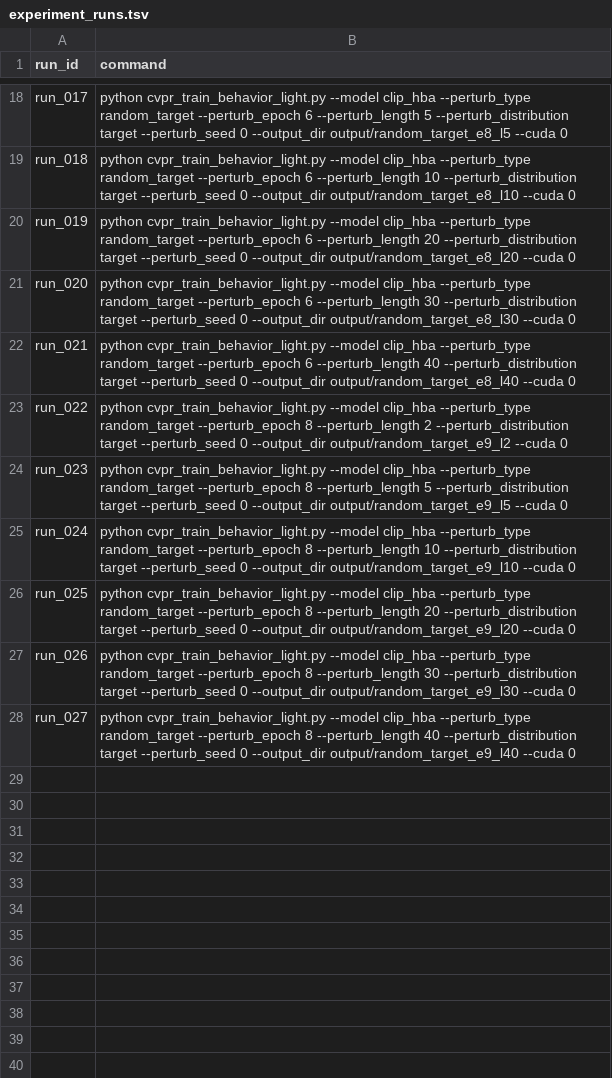
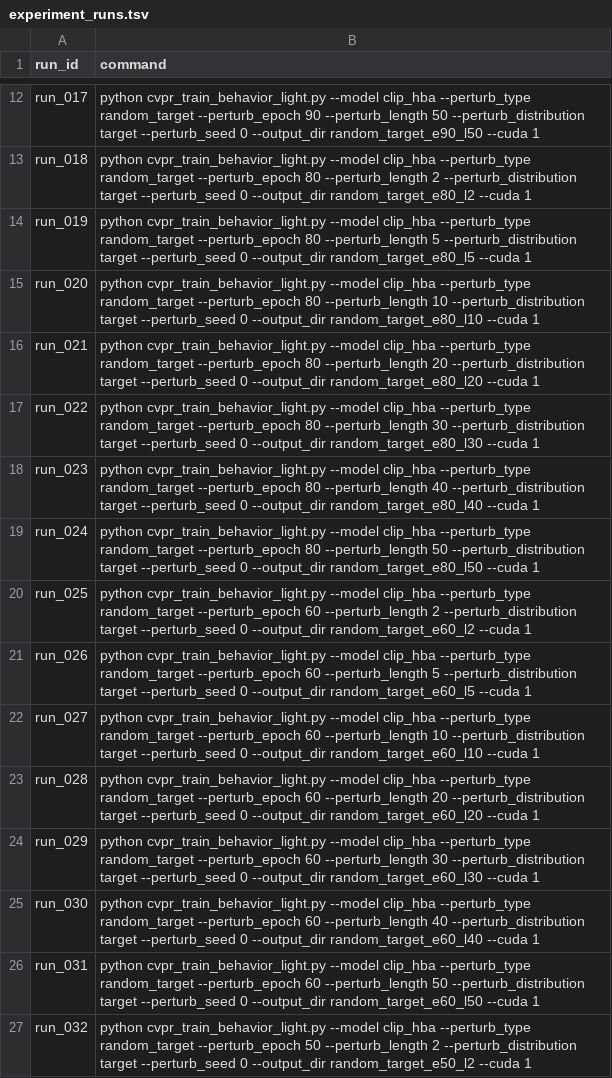
Before and after one commit to marrenj/cvpr_perturbations, a TSV file: clip_hba_behavior/training_scripts/experiment_runs.tsv, drawn as a sheet; only a part is shown, gaps mark what is left out; addresses are those after the commit; the diff covers the shown part only; the diff names each change by its address in the sheet, - before the commit and + after, or states it on an @@ line.

```diff
--- a/clip_hba_behavior/training_scripts/experiment_runs.tsv
+++ b/clip_hba_behavior/training_scripts/experiment_runs.tsv
-B12 (command): …random_target --perturb_epoch 6 --perturb_length 5 --perturb_distribution target --perturb_seed 0 --output_dir output/random_target_e8_l5 --cuda 0
+B12 (command): …random_target --perturb_epoch 90 --perturb_length 50 --perturb_distribution target --perturb_seed 0 --output_dir random_target_e90_l50 --cuda 1
-B13 (command): …random_target --perturb_epoch 6 --perturb_length 10 --perturb_distribution target --perturb_seed 0 --output_dir output/random_target_e8_l10 --cuda 0
+B13 (command): …random_target --perturb_epoch 80 --perturb_length 2 --perturb_distribution target --perturb_seed 0 --output_dir random_target_e80_l2 --cuda 1
-B14 (command): …random_target --perturb_epoch 6 --perturb_length 20 --perturb_distribution target --perturb_seed 0 --output_dir output/random_target_e8_l20 --cuda 0
+B14 (command): …random_target --perturb_epoch 80 --perturb_length 5 --perturb_distribution target --perturb_seed 0 --output_dir random_target_e80_l5 --cuda 1
-B15 (command): …random_target --perturb_epoch 6 --perturb_length 30 --perturb_distribution target --perturb_seed 0 --output_dir output/random_target_e8_l30 --cuda 0
+B15 (command): …random_target --perturb_epoch 80 --perturb_length 10 --perturb_distribution target --perturb_seed 0 --output_dir random_target_e80_l10 --cuda 1
-B16 (command): …random_target --perturb_epoch 6 --perturb_length 40 --perturb_distribution target --perturb_seed 0 --output_dir output/random_target_e8_l40 --cuda 0
+B16 (command): …random_target --perturb_epoch 80 --perturb_length 20 --perturb_distribution target --perturb_seed 0 --output_dir random_target_e80_l20 --cuda 1
-B17 (command): …random_target --perturb_epoch 8 --perturb_length 2 --perturb_distribution target --perturb_seed 0 --output_dir output/random_target_e9_l2 --cuda 0
+B17 (command): …random_target --perturb_epoch 80 --perturb_length 30 --perturb_distribution target --perturb_seed 0 --output_dir random_target_e80_l30 --cuda 1
-B18 (command): …random_target --perturb_epoch 8 --perturb_length 5 --perturb_distribution target --perturb_seed 0 --output_dir output/random_target_e9_l5 --cuda 0
+B18 (command): …random_target --perturb_epoch 80 --perturb_length 40 --perturb_distribution target --perturb_seed 0 --output_dir random_target_e80_l40 --cuda 1
-B19 (command): …random_target --perturb_epoch 8 --perturb_length 10 --perturb_distribution target --perturb_seed 0 --output_dir output/random_target_e9_l10 --cuda 0
+B19 (command): …random_target --perturb_epoch 80 --perturb_length 50 --perturb_distribution target --perturb_seed 0 --output_dir random_target_e80_l50 --cuda 1
-B20 (command): …random_target --perturb_epoch 8 --perturb_length 20 --perturb_distribution target --perturb_seed 0 --output_dir output/random_target_e9_l20 --cuda 0
+B20 (command): …random_target --perturb_epoch 60 --perturb_length 2 --perturb_distribution target --perturb_seed 0 --output_dir random_target_e60_l2 --cuda 1
-B21 (command): …random_target --perturb_epoch 8 --perturb_length 30 --perturb_distribution target --perturb_seed 0 --output_dir output/random_target_e9_l30 --cuda 0
+B21 (command): …random_target --perturb_epoch 60 --perturb_length 5 --perturb_distribution target --perturb_seed 0 --output_dir random_target_e60_l5 --cuda 1
-B22 (command): …random_target --perturb_epoch 8 --perturb_length 40 --perturb_distribution target --perturb_seed 0 --output_dir output/random_target_e9_l40 --cuda 0
+B22 (command): …random_target --perturb_epoch 60 --perturb_length 10 --perturb_distribution target --perturb_seed 0 --output_dir random_target_e60_l10 --cuda 1
+row 23: run_028 | python cvpr_train_behavior_light.py --model clip_hba --perturb_type random_target --perturb_epoch 60 --perturb_length 20 --perturb_distribution target --perturb_seed 0 --output_dir random_target_e60_l20 --cuda 1
+row 24: run_029 | python cvpr_train_behavior_light.py --model clip_hba --perturb_type random_target --perturb_epoch 60 --perturb_length 30 --perturb_distribution target --perturb_seed 0 --output_dir random_target_e60_l30 --cuda 1
+row 25: run_030 | python cvpr_train_behavior_light.py --model clip_hba --perturb_type random_target --perturb_epoch 60 --perturb_length 40 --perturb_distribution target --perturb_seed 0 --output_dir random_target_e60_l40 --cuda 1
+row 26: run_031 | python cvpr_train_behavior_light.py --model clip_hba --perturb_type random_target --perturb_epoch 60 --perturb_length 50 --perturb_distribution target --perturb_seed 0 --output_dir random_target_e60_l50 --cuda 1
+row 27: run_032 | python cvpr_train_behavior_light.py --model clip_hba --perturb_type random_target --perturb_epoch 50 --perturb_length 2 --perturb_distribution target --perturb_seed 0 --output_dir random_target_e50_l2 --cuda 1
```
Also changed, not shown: 27 added rows, 6 removed rows and 10 edited cells elsewhere in this file, 7 other files.
